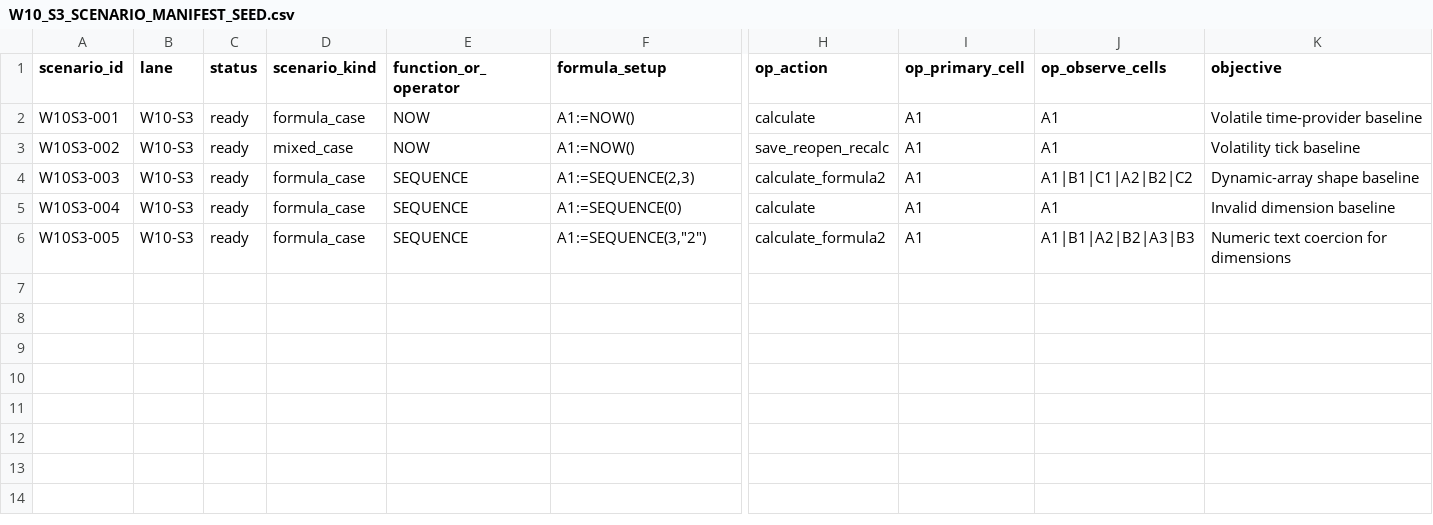
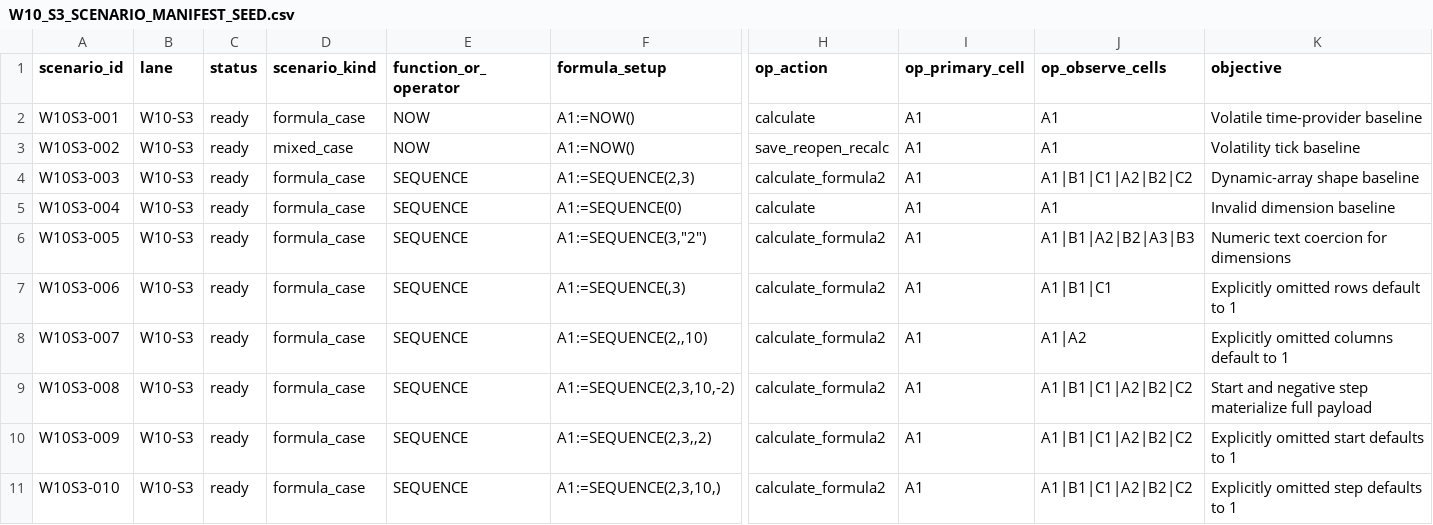
Before and after one commit to DnaCalc/OxFunc, a CSV file: docs/function-lane/W10_S3_SCENARIO_MANIFEST_SEED.csv, drawn as a sheet; only a part is shown, gaps mark what is left out; rows hold the shown columns only; the diff names each change by its address in the sheet, - before the commit and + after, or states it on an @@ line.

```diff
--- a/docs/function-lane/W10_S3_SCENARIO_MANIFEST_SEED.csv
+++ b/docs/function-lane/W10_S3_SCENARIO_MANIFEST_SEED.csv
+row 7: W10S3-006 | W10-S3 | ready | formula_case | SEQUENCE | A1:=SEQUENCE(,3) | calculate_formula2 | A1 | A1|B1|C1 | Explicitly omitted rows default to 1
+row 8: W10S3-007 | W10-S3 | ready | formula_case | SEQUENCE | A1:=SEQUENCE(2,,10) | calculate_formula2 | A1 | A1|A2 | Explicitly omitted columns default to 1
+row 9: W10S3-008 | W10-S3 | ready | formula_case | SEQUENCE | A1:=SEQUENCE(2,3,10,-2) | calculate_formula2 | A1 | A1|B1|C1|A2|B2|C2 | Start and negative step materialize full payload
+row 10: W10S3-009 | W10-S3 | ready | formula_case | SEQUENCE | A1:=SEQUENCE(2,3,,2) | calculate_formula2 | A1 | A1|B1|C1|A2|B2|C2 | Explicitly omitted start defaults to 1
+row 11: W10S3-010 | W10-S3 | ready | formula_case | SEQUENCE | A1:=SEQUENCE(2,3,10,) | calculate_formula2 | A1 | A1|B1|C1|A2|B2|C2 | Explicitly omitted step defaults to 1
```
Also changed, not shown: docs/function-lane/EXCEL_FUNCTION_DEFINITION_PRELIM_CONFORMANCE.csv, docs/function-lane/FUNCTION_SLICE_CORRELATION_LEDGER.csv, 18 other files.
